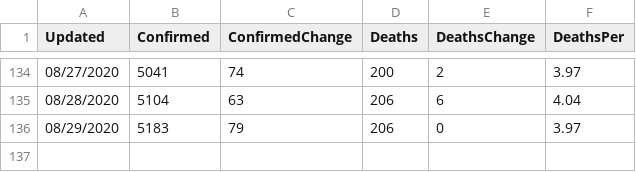
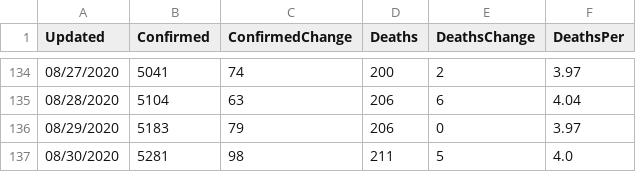
Before and after one commit to paulogs/Covid19_Data, a CSV file: DataFiles/chaco_cal_data.csv, drawn as a sheet; only a part is shown, gaps mark what is left out; the diff names each change by its address in the sheet, - before the commit and + after, or states it on an @@ line.

```diff
--- a/DataFiles/chaco_cal_data.csv
+++ b/DataFiles/chaco_cal_data.csv
+row 137: 08/30/2020 | 5281 | 98 | 211 | 5 | 4.0
```
Also changed, not shown: DataFiles/ArgCountry_cal_data.csv, DataFiles/ArgCountry_raw_data.csv, 15 other files.
